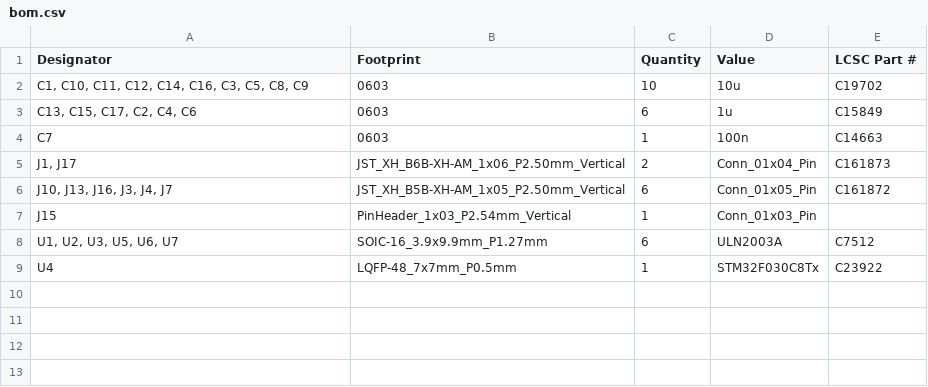
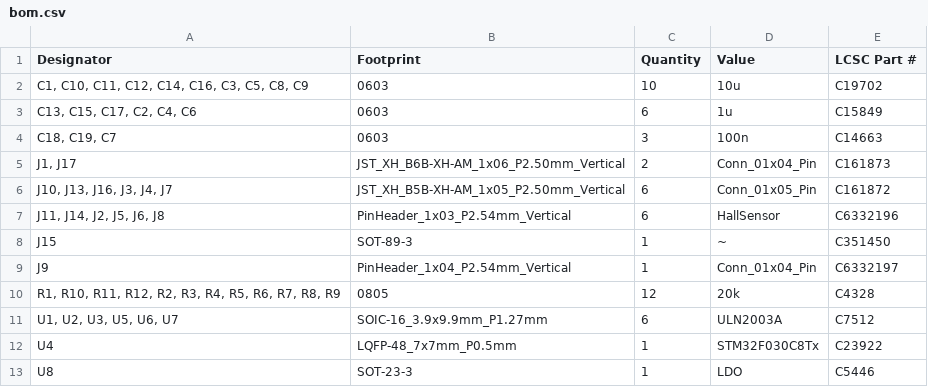
Before and after one commit to Erzerum/split-flap-pcb, a CSV file: pcb/production/bom.csv, drawn as a sheet.

```diff
--- a/pcb/production/bom.csv
+++ b/pcb/production/bom.csv
@@ -3,7 +3,11 @@
 "C13, C15, C17, C2, C4, C6",0603,6,1u,C15849
-C7,0603,1,100n,C14663
+"C18, C19, C7",0603,3,100n,C14663
 "J1, J17",JST_XH_B6B-XH-AM_1x06_P2.50mm_Vertical,2,Conn_01x04_Pin,C161873
 "J10, J13, J16, J3, J4, J7",JST_XH_B5B-XH-AM_1x05_P2.50mm_Vertical,6,Conn_01x05_Pin,C161872
-J15,PinHeader_1x03_P2.54mm_Vertical,1,Conn_01x03_Pin,
+"J11, J14, J2, J5, J6, J8",PinHeader_1x03_P2.54mm_Vertical,6,HallSensor,C6332196
+J15,SOT-89-3,1,~,C351450
+J9,PinHeader_1x04_P2.54mm_Vertical,1,Conn_01x04_Pin,C6332197
+"R1, R10, R11, R12, R2, R3, R4, R5, R6, R7, R8, R9",0805,12,20k,C4328
 "U1, U2, U3, U5, U6, U7",SOIC-16_3.9x9.9mm_P1.27mm,6,ULN2003A,C7512
 U4,LQFP-48_7x7mm_P0.5mm,1,STM32F030C8Tx,C23922
+U8,SOT-23-3,1,LDO,C5446
```
Also changed, not shown: pcb/production/designators.csv, pcb/production/positions.csv, 7 other files.
